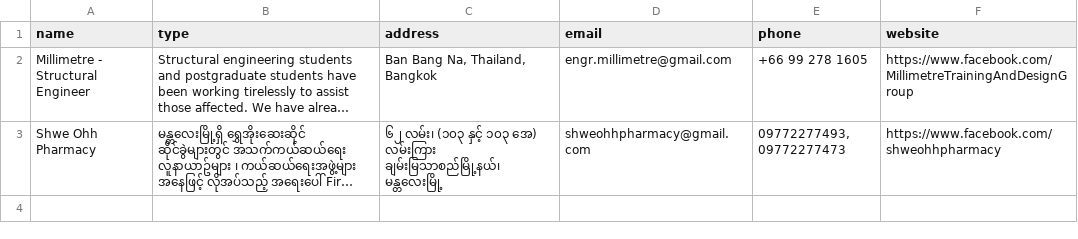
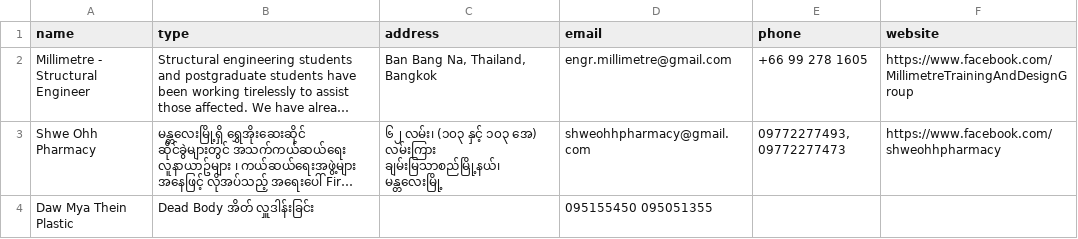
Before and after one commit to zweminaung/burmeseEarthquake, a CSV file: communities.csv, drawn as a sheet; long unchanged cells end in …; the diff names each change by its address in the sheet, - before the commit and + after, or states it on an @@ line.

Commit message:
Update communities.csv

```diff
--- a/communities.csv
+++ b/communities.csv
+row 4: Daw Mya Thein Plastic | Dead Body အိတ် လှူဒါန်းခြင်း |  | 095155450 095051355
```
